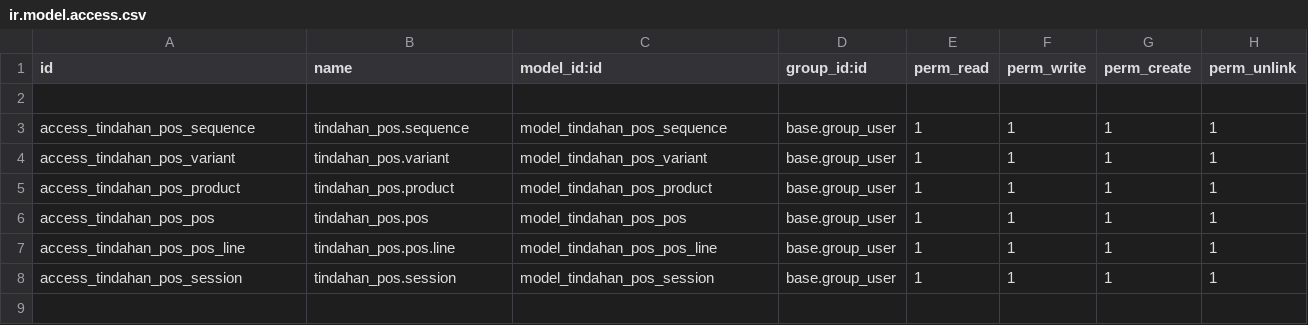
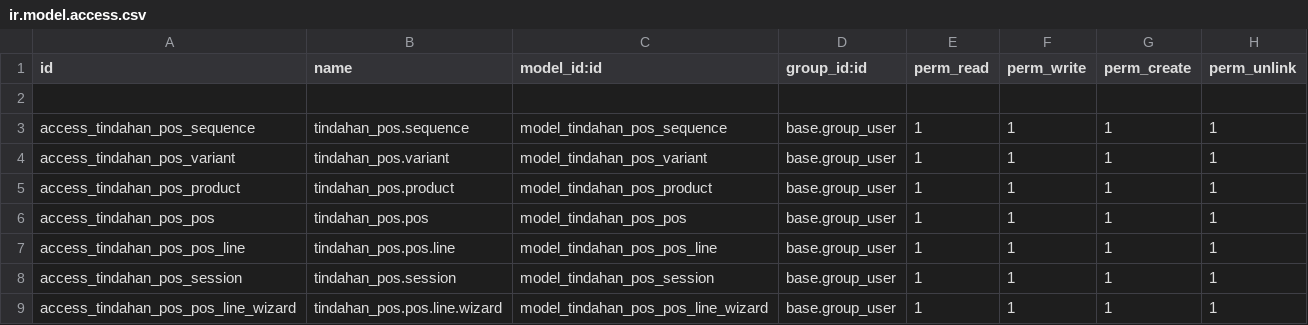
Before and after one commit to erick0428/Izquinita, a CSV file: dev_tindahan/addons/tindahan_pos/security/ir.model.access.csv, drawn as a sheet.

```diff
--- a/dev_tindahan/addons/tindahan_pos/security/ir.model.access.csv
+++ b/dev_tindahan/addons/tindahan_pos/security/ir.model.access.csv
@@ -8 +8,2 @@ access_tindahan_pos_pos_line,tindahan_pos.pos.line,model_tindahan_pos_pos_line,b
 access_tindahan_pos_session,tindahan_pos.session,model_tindahan_pos_session,base.group_user,1,1,1,1
+access_tindahan_pos_pos_line_wizard,tindahan_pos.pos.line.wizard,model_tindahan_pos_pos_line_wizard,base.group_user,1,1,1,1
```
Also changed, not shown: 11 other files.
